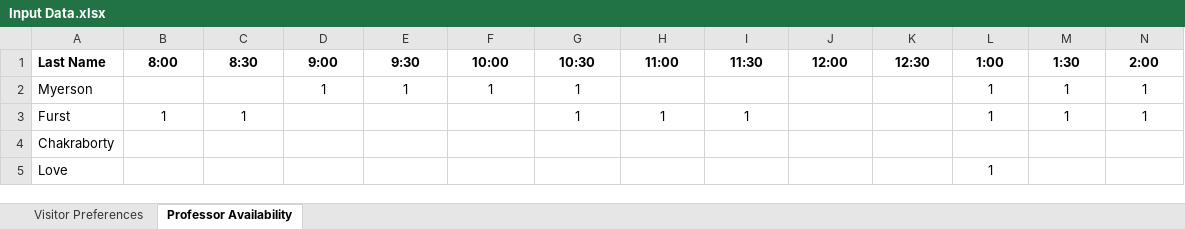
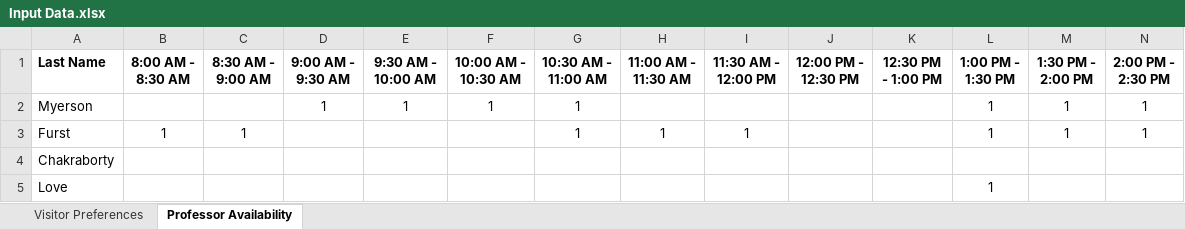
Before and after one commit to gdowdy3/ChemE-Scheduling, an Excel workbook: Input Data.xlsx, sheet Professor Availability, drawn as a sheet; only a part is shown; values as stored, in another font and other column widths than the file's, no borders; table styles not drawn; the diff covers the shown part only; the diff names each change by its address in the sheet, - before the commit and + after, or states it on an @@ line.

Commit message:
Changed formatting of times

```diff
--- a/Input Data.xlsx (sheet Professor Availability)
+++ b/Input Data.xlsx (sheet Professor Availability)
-B1: 8:00
+B1: 8:00 AM - 8:30 AM
-C1: 8:30
+C1: 8:30 AM - 9:00 AM
-D1: 9:00
+D1: 9:00 AM - 9:30 AM
-E1: 9:30
+E1: 9:30 AM - 10:00 AM
-F1: 10:00
+F1: 10:00 AM - 10:30 AM
-G1: 10:30
+G1: 10:30 AM - 11:00 AM
-H1: 11:00
+H1: 11:00 AM - 11:30 AM
-I1: 11:30
+I1: 11:30 AM - 12:00 PM
-J1: 12:00
+J1: 12:00 PM - 12:30 PM
-K1: 12:30
+K1: 12:30 PM - 1:00 PM
-L1: 1:00
+L1: 1:00 PM - 1:30 PM
-M1: 1:30
+M1: 1:30 PM - 2:00 PM
-N1: 2:00
+N1: 2:00 PM - 2:30 PM
```
Also changed, not shown: 5 edited cells elsewhere in this sheet.
